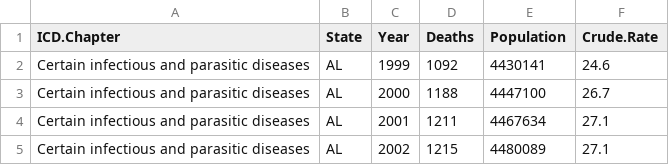
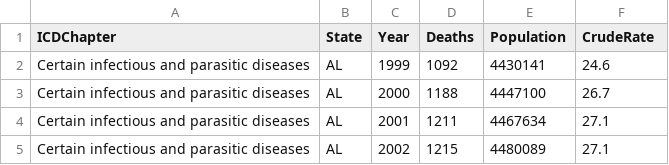
Before and after one commit to kamathvk1982/Data608, a CSV file: Module_03/data/cleaned-cdc-mortality-1999-2010-2.csv, drawn as a sheet; only a part is shown.

Commit message:
Update cleaned-cdc-mortality-1999-2010-2.csv

```diff
--- a/Module_03/data/cleaned-cdc-mortality-1999-2010-2.csv
+++ b/Module_03/data/cleaned-cdc-mortality-1999-2010-2.csv
@@ -1,2 +1,2 @@
-ICD.Chapter,State,Year,Deaths,Population,Crude.Rate
+ICDChapter,State,Year,Deaths,Population,CrudeRate
 Certain infectious and parasitic diseases,AL,1999,1092,4430141,24.6
```
